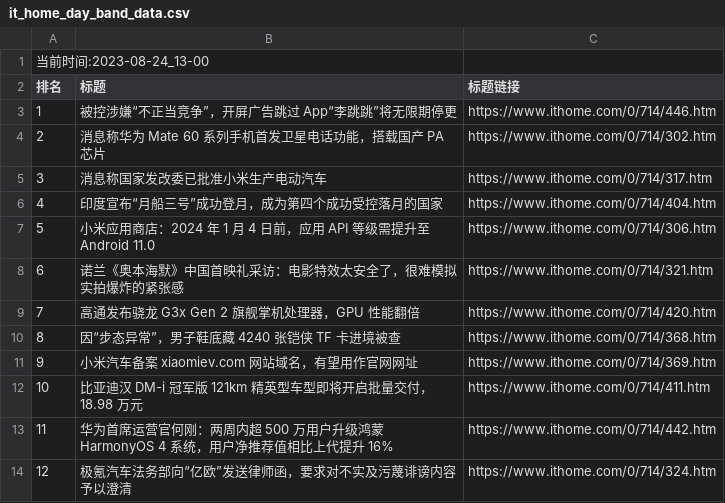
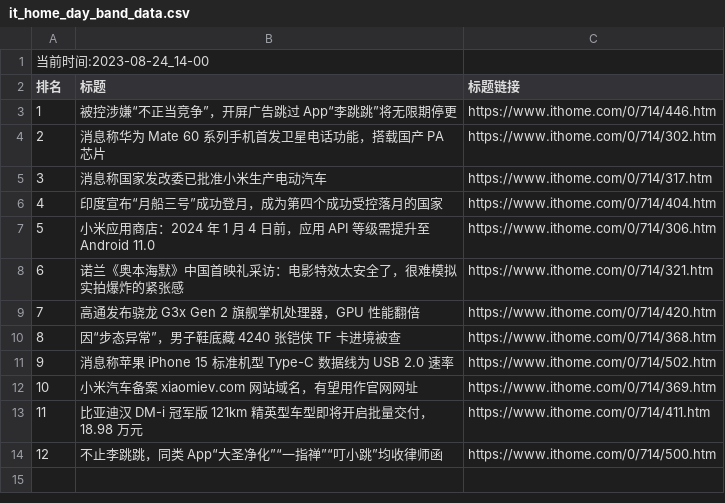
Before and after one commit to zhaowei1869/python_spider, a CSV file: 微博热搜/data/it_home_day_band_data.csv, drawn as a sheet.

```diff
--- a/微博热搜/data/it_home_day_band_data.csv
+++ b/微博热搜/data/it_home_day_band_data.csv
@@ -1,2 +1,2 @@
-当前时间:2023-08-24_13-00
+当前时间:2023-08-24_14-00
 排名,标题,标题链接
@@ -10,5 +10,5 @@
 8,因“步态异常”，男子鞋底藏 4240 张铠侠 TF 卡进境被查,https://www.ithome.com/0/714/368.htm
-9,小米汽车备案 xiaomiev.com 网站域名，有望用作官网网址,https://www.ithome.com/0/714/369.htm
-10,比亚迪汉 DM-i 冠军版 121km 精英型车型即将开启批量交付，18.98 万元,https://www.ithome.com/0/714/411.htm
-11,华为首席运营官何刚：两周内超 500 万用户升级鸿蒙 HarmonyOS 4 系统，用户净推荐值相比上代提升 16%,https://www.ithome.com/0/714/442.htm
-12,极氪汽车法务部向“亿欧”发送律师函，要求对不实及污蔑诽谤内容予以澄清,https://www.ithome.com/0/714/324.htm
+9,消息称苹果 iPhone 15 标准机型 Type-C 数据线为 USB 2.0 速率,https://www.ithome.com/0/714/502.htm
+10,小米汽车备案 xiaomiev.com 网站域名，有望用作官网网址,https://www.ithome.com/0/714/369.htm
+11,比亚迪汉 DM-i 冠军版 121km 精英型车型即将开启批量交付，18.98 万元,https://www.ithome.com/0/714/411.htm
+12,不止李跳跳，同类 App“大圣净化”“一指禅”“叮小跳”均收律师函,https://www.ithome.com/0/714/500.htm
```
Also changed, not shown: 5 other files.
